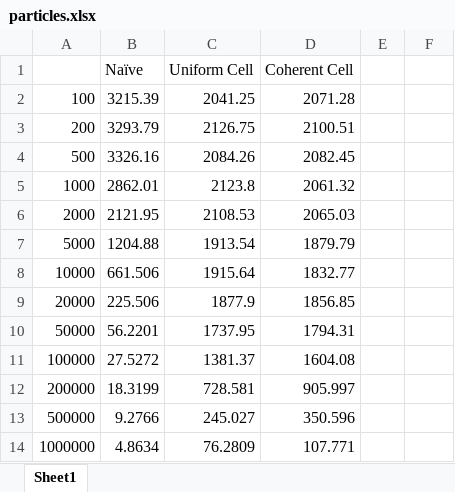
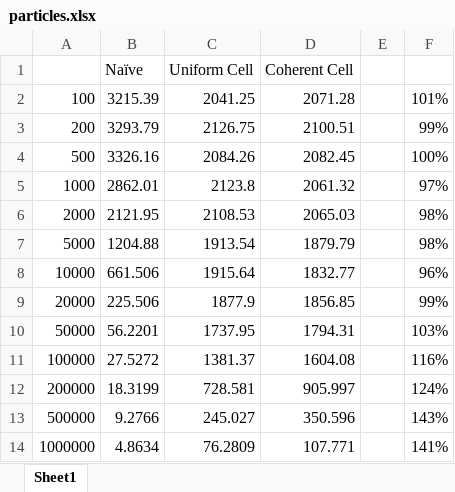
Before and after one commit to CIS5650-Fall-2025/Project1-CUDA-Flocking, an Excel workbook: data/particles.xlsx, sheet Sheet1, drawn as a sheet; values as stored, in another font and other column widths than the file's, no borders; charts and pictures not drawn; the diff names each change by its address in the sheet, - before the commit and + after, or states it on an @@ line.

```diff
--- a/data/particles.xlsx (sheet Sheet1)
+++ b/data/particles.xlsx (sheet Sheet1)
-F2: (empty)
+F2: 101%
-F3: (empty)
+F3: 99%
-F4: (empty)
+F4: 100%
-F5: (empty)
+F5: 97%
-F6:F7: (empty)
+F6:F7: 98%
-F8: (empty)
+F8: 96%
-F9: (empty)
+F9: 99%
-F10: (empty)
+F10: 103%
-F11: (empty)
+F11: 116%
-F12: (empty)
+F12: 124%
-F13: (empty)
+F13: 143%
-F14: (empty)
+F14: 141%
```
Also changed, not shown: charts or pictures, 15 other files.
